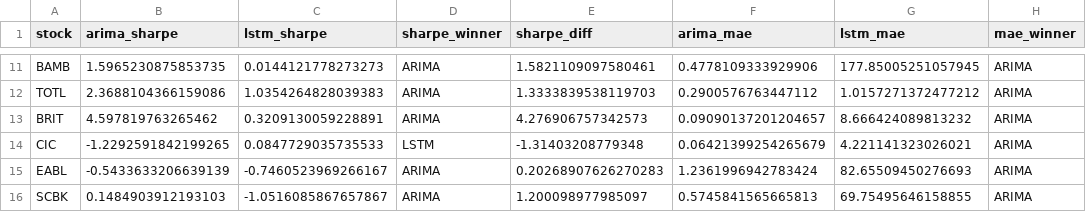
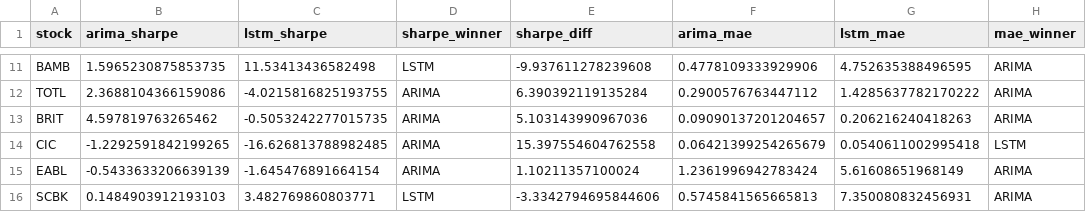
Before and after one commit to reinhardbuyabo/portfolio-optimization-system, a CSV file: ml/trained_models/arima_vs_lstm_comparison.csv, drawn as a sheet; only a part is shown, gaps mark what is left out; the diff covers the shown part only; the diff names each change by its address in the sheet, - before the commit and + after, or states it on an @@ line.

```diff
--- a/ml/trained_models/arima_vs_lstm_comparison.csv
+++ b/ml/trained_models/arima_vs_lstm_comparison.csv
-C11 (lstm_sharpe): 0.0144121778273273
+C11 (lstm_sharpe): 11.53413436582498
-D11 (sharpe_winner): ARIMA
+D11 (sharpe_winner): LSTM
-E11 (sharpe_diff): 1.5821109097580461
+E11 (sharpe_diff): -9.937611278239608
-G11 (lstm_mae): 177.85005251057945
+G11 (lstm_mae): 4.752635388496595
-C12 (lstm_sharpe): 1.0354264828039383
+C12 (lstm_sharpe): -4.0215816825193755
-E12 (sharpe_diff): 1.3333839538119703
+E12 (sharpe_diff): 6.390392119135284
-G12 (lstm_mae): 1.0157271372477212
+G12 (lstm_mae): 1.4285637782170222
-C13 (lstm_sharpe): 0.3209130059228891
+C13 (lstm_sharpe): -0.5053242277015735
-E13 (sharpe_diff): 4.276906757342573
+E13 (sharpe_diff): 5.103143990967036
-G13 (lstm_mae): 8.666424089813232
+G13 (lstm_mae): 0.206216240418263
-C14 (lstm_sharpe): 0.0847729035735533
+C14 (lstm_sharpe): -16.626813788982485
-D14 (sharpe_winner): LSTM
+D14 (sharpe_winner): ARIMA
-E14 (sharpe_diff): -1.31403208779348
+E14 (sharpe_diff): 15.397554604762558
-G14 (lstm_mae): 4.221141323026021
+G14 (lstm_mae): 0.0540611002995418
-H14 (mae_winner): ARIMA
+H14 (mae_winner): LSTM
-C15 (lstm_sharpe): -0.7460523969266167
+C15 (lstm_sharpe): -1.645476891664154
-E15 (sharpe_diff): 0.20268907626270283
+E15 (sharpe_diff): 1.10211357100024
-G15 (lstm_mae): 82.65509450276693
+G15 (lstm_mae): 5.61608651968149
-C16 (lstm_sharpe): -1.0516085867657867
+C16 (lstm_sharpe): 3.482769860803771
-D16 (sharpe_winner): ARIMA
+D16 (sharpe_winner): LSTM
-E16 (sharpe_diff): 1.200098977985097
+E16 (sharpe_diff): -3.3342794695844606
-G16 (lstm_mae): 69.75495646158855
+G16 (lstm_mae): 7.350080832456931
```
Also changed, not shown: 32 edited cells elsewhere in this file, 13 other files.
